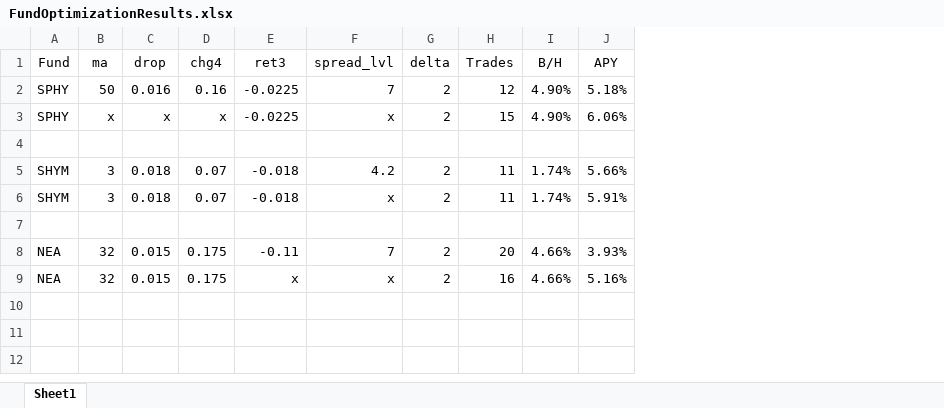
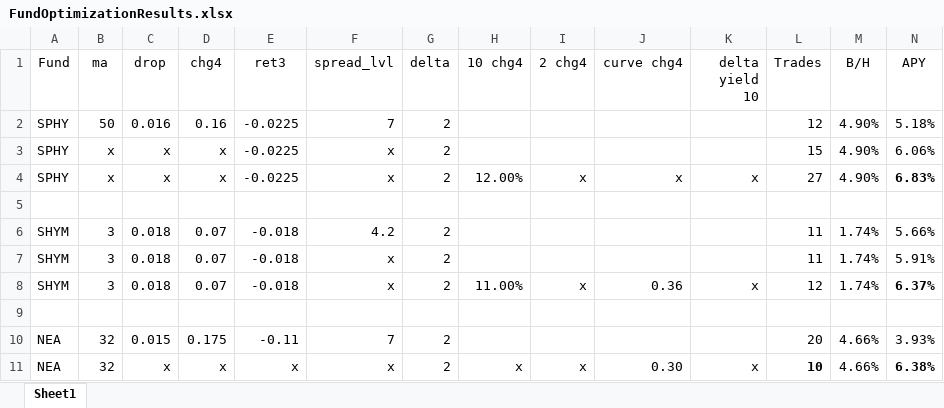
Before and after one commit to todd-26/strat-opt, an Excel workbook: FundOptimizationResults.xlsx, sheet Sheet1, drawn as a sheet; values as stored, in another font and other column widths than the file's, no borders; addresses are those after the commit; the diff names each change by its address in the sheet, - before the commit and + after, or states it on an @@ line.

Commit message:
Feature: Added new factors relating to treasury yields.

```diff
--- a/FundOptimizationResults.xlsx (sheet Sheet1)
+++ b/FundOptimizationResults.xlsx (sheet Sheet1)
+column H (10 chg4), row 11: x
+column I (2 chg4), row 11: x
+column J (curve chg4), row 11: 0.30
+column K (delta yield 10), row 11: x
+row 4: SPHY | x | x | x | -0.0225 | x | 2 | 12.00% | x | x | x | 27 | 4.90% | 6.83%
+row 8: SHYM | 3 | 0.018 | 0.07 | -0.018 | x | 2 | 11.00% | x | 0.36 | x | 12 | 1.74% | 6.37%
-C11 (drop): 0.015
+C11 (drop): x
-D11 (chg4): 0.175
+D11 (chg4): x
-L11 (Trades): 16
+L11 (Trades): 10
-L11 bold: off
+L11 bold: on
-N11 (APY): 5.16%
+N11 (APY): 6.38%
-N11 bold: off
+N11 bold: on
```
Also changed, not shown: 27 other files.
